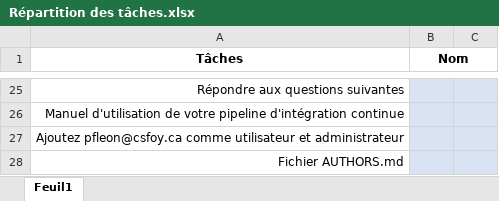
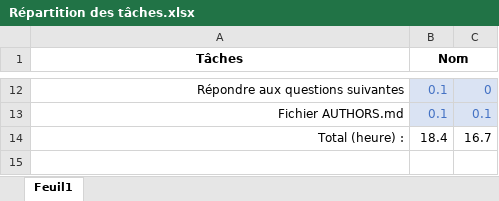
Before and after one commit to dodo-12-37/ITV-TP3-DL-JPD, an Excel workbook: Remises/Répartition des tâches.xlsx, sheet Feuil1, drawn as a sheet; only a part is shown, gaps mark what is left out; values as stored, in another font and other column widths than the file's, no borders; removed rows and columns are numbered as before the commit, all else as after; the diff covers the shown part only; the diff names each change by its address in the sheet, - before the commit and + after, or states it on an @@ line.

Commit message:
Ajout fichier de remise

```diff
--- a/Remises/Répartition des tâches.xlsx (sheet Feuil1)
+++ b/Remises/Répartition des tâches.xlsx (sheet Feuil1)
-B12 (Nom): (empty)
+B12 (Nom): 0.1
-C12: (empty)
+C12: 0
-row 26: Manuel d'utilisation de votre pipeline d'intégration continue
-row 27: Ajoutez pfleon@csfoy.ca comme utilisateur et administrateur
-B13 (Nom): (empty)
+B13 (Nom): 0.1
-C13: (empty)
+C13: 0.1
+row 14: Total (heure) : | 18.4 | 16.7
```
Also changed, not shown: 6 added rows, 19 removed rows and 6 edited cells elsewhere in this sheet, 1 other file.
